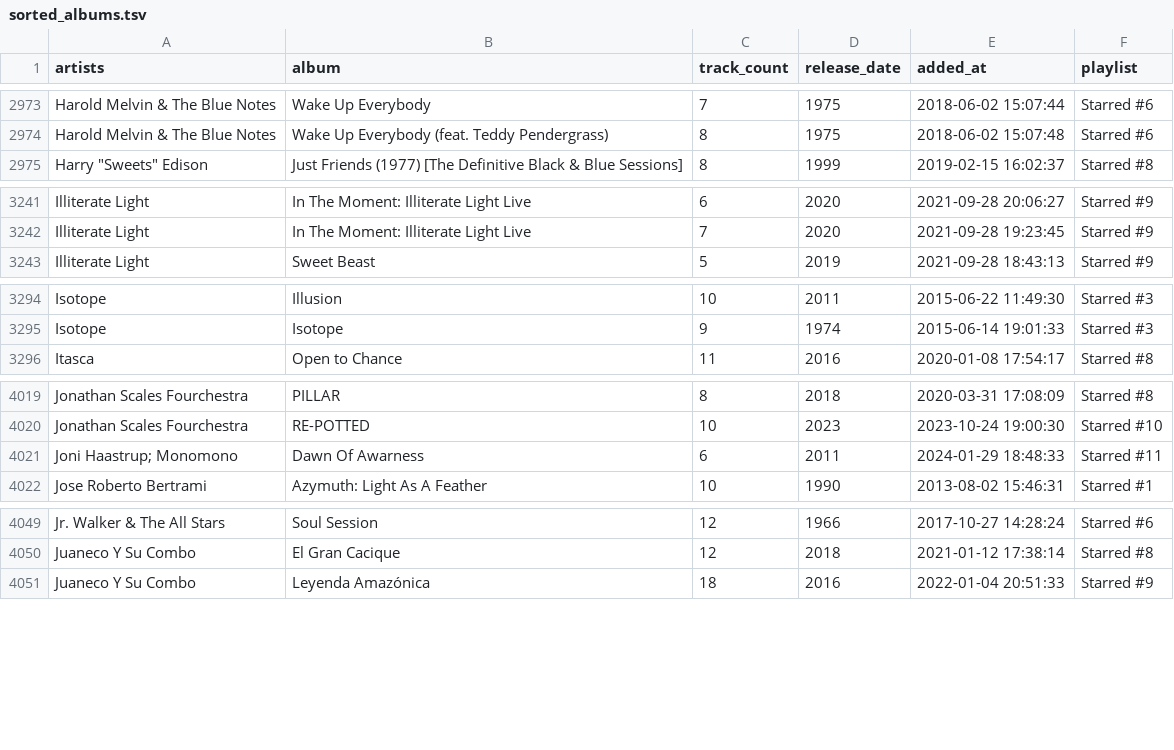
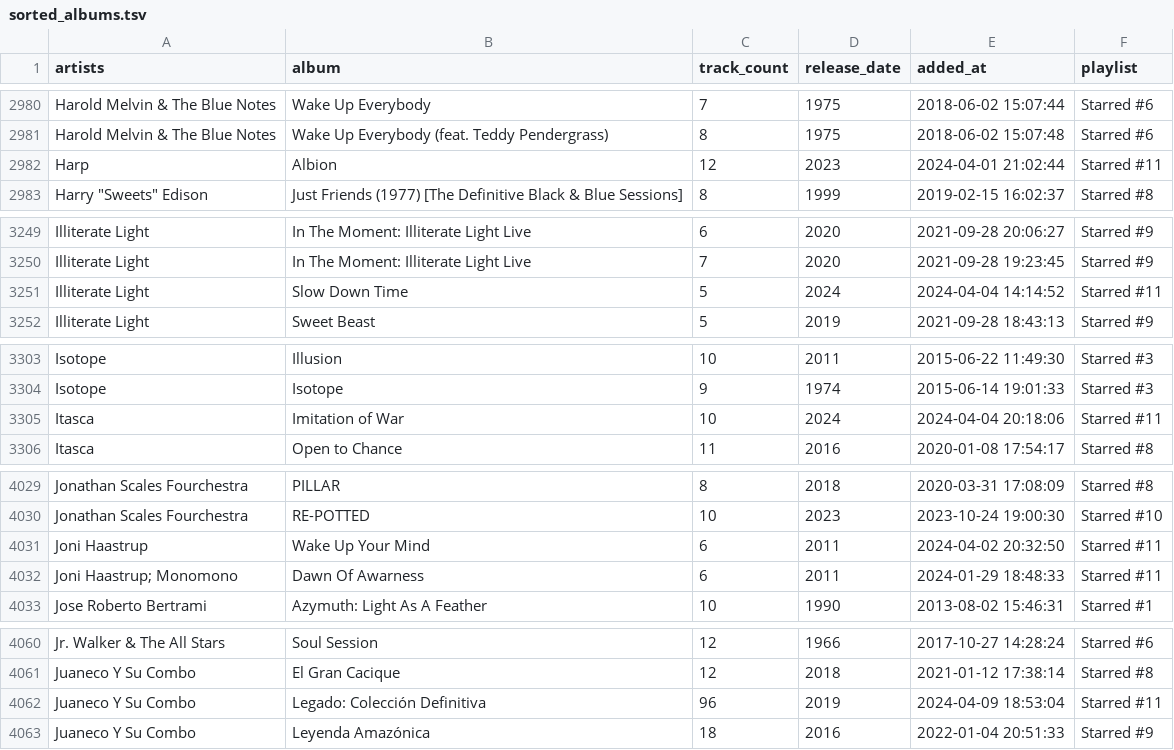
Before and after one commit to ccb012100/spotify-playlists, a TSV file: albums/sorted_albums.tsv, drawn as a sheet; only a part is shown, gaps mark what is left out; the diff covers the shown part only.

```diff
--- a/albums/sorted_albums.tsv
+++ b/albums/sorted_albums.tsv
@@ -2974,2 +2981,3 @@ Harold Melvin & The Blue Notes	Wake Up Everybody	7	1975	2018-06-02 15:07:44	Star
 Harold Melvin & The Blue Notes	Wake Up Everybody (feat. Teddy Pendergrass)	8	1975	2018-06-02 15:07:48	Starred #6
+Harp	Albion	12	2023	2024-04-01 21:02:44	Starred #11
 Harry "Sweets" Edison	Just Friends (1977) [The Definitive Black & Blue Sessions]	8	1999	2019-02-15 16:02:37	Starred #8
@@ -3242,2 +3250,3 @@ Illiterate Light	In The Moment: Illiterate Light Live	6	2020	2021-09-28 20:06:27
 Illiterate Light	In The Moment: Illiterate Light Live	7	2020	2021-09-28 19:23:45	Starred #9
+Illiterate Light	Slow Down Time	5	2024	2024-04-04 14:14:52	Starred #11
 Illiterate Light	Sweet Beast	5	2019	2021-09-28 18:43:13	Starred #9
@@ -3295,2 +3304,3 @@ Isotope	Illusion	10	2011	2015-06-22 11:49:30	Starred #3
 Isotope	Isotope	9	1974	2015-06-14 19:01:33	Starred #3
+Itasca	Imitation of War	10	2024	2024-04-04 20:18:06	Starred #11
 Itasca	Open to Chance	11	2016	2020-01-08 17:54:17	Starred #8
@@ -4020,2 +4030,3 @@ Jonathan Scales Fourchestra	PILLAR	8	2018	2020-03-31 17:08:09	Starred #8
 Jonathan Scales Fourchestra	RE-POTTED	10	2023	2023-10-24 19:00:30	Starred #10
+Joni Haastrup	Wake Up Your Mind	6	2011	2024-04-02 20:32:50	Starred #11
 Joni Haastrup; Monomono	Dawn Of Awarness	6	2011	2024-01-29 18:48:33	Starred #11
@@ -4050,2 +4061,3 @@ Jr. Walker & The All Stars	Soul Session	12	1966	2017-10-27 14:28:24	Starred #6
 Juaneco Y Su Combo	El Gran Cacique	12	2018	2021-01-12 17:38:14	Starred #8
+Juaneco Y Su Combo	Legado: Colección Definitiva	96	2019	2024-04-09 18:53:04	Starred #11
 Juaneco Y Su Combo	Leyenda Amazónica	18	2016	2022-01-04 20:51:33	Starred #9
```
Also changed, not shown: 16 added rows elsewhere in this file, albums/all_albums.tsv, albums/starred_albums.tsv.
